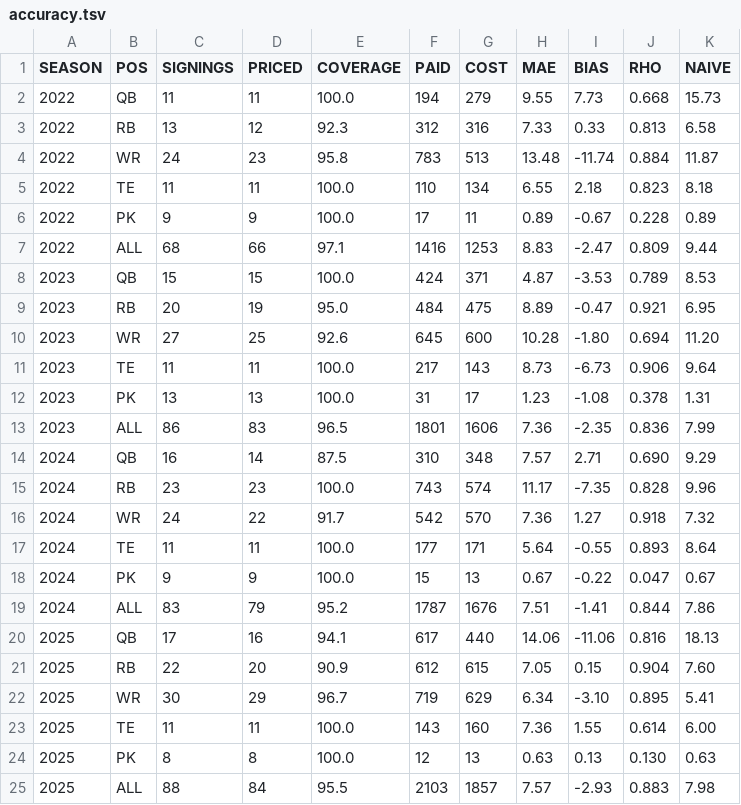
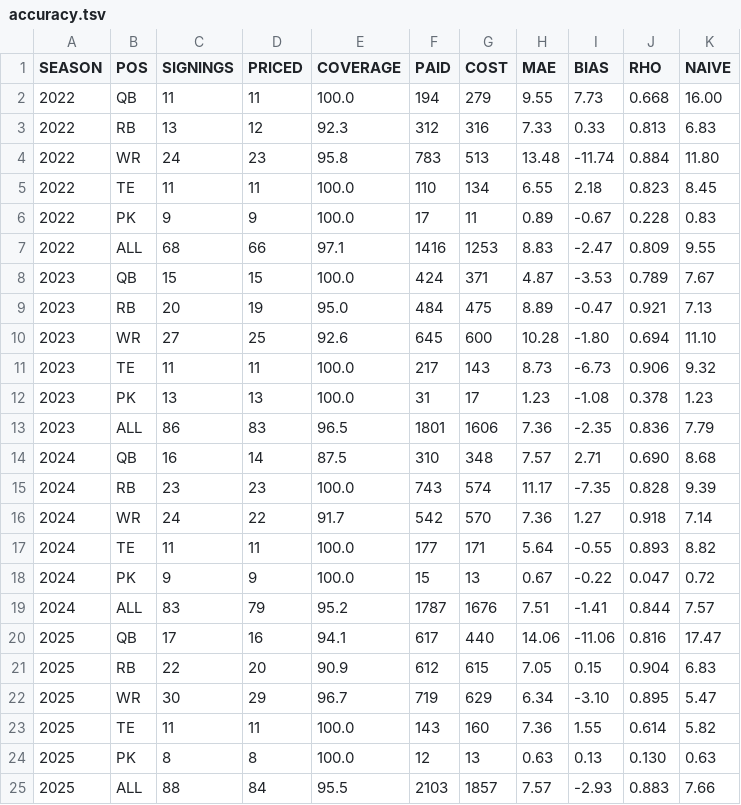
Before and after one commit to bborchardt/fuad, a TSV file: docs/figures/fuad/2026/accuracy.tsv, drawn as a sheet.

```diff
--- a/docs/figures/fuad/2026/accuracy.tsv
+++ b/docs/figures/fuad/2026/accuracy.tsv
@@ -1,25 +1,25 @@
 SEASON	POS	SIGNINGS	PRICED	COVERAGE	PAID	COST	MAE	BIAS	RHO	NAIVE
-2022	QB	11	11	100.0	194	279	9.55	7.73	0.668	15.73
-2022	RB	13	12	92.3	312	316	7.33	0.33	0.813	6.58
-2022	WR	24	23	95.8	783	513	13.48	-11.74	0.884	11.87
-2022	TE	11	11	100.0	110	134	6.55	2.18	0.823	8.18
-2022	PK	9	9	100.0	17	11	0.89	-0.67	0.228	0.89
-2022	ALL	68	66	97.1	1416	1253	8.83	-2.47	0.809	9.44
-2023	QB	15	15	100.0	424	371	4.87	-3.53	0.789	8.53
-2023	RB	20	19	95.0	484	475	8.89	-0.47	0.921	6.95
-2023	WR	27	25	92.6	645	600	10.28	-1.80	0.694	11.20
-2023	TE	11	11	100.0	217	143	8.73	-6.73	0.906	9.64
-2023	PK	13	13	100.0	31	17	1.23	-1.08	0.378	1.31
-2023	ALL	86	83	96.5	1801	1606	7.36	-2.35	0.836	7.99
-2024	QB	16	14	87.5	310	348	7.57	2.71	0.690	9.29
-2024	RB	23	23	100.0	743	574	11.17	-7.35	0.828	9.96
-2024	WR	24	22	91.7	542	570	7.36	1.27	0.918	7.32
-2024	TE	11	11	100.0	177	171	5.64	-0.55	0.893	8.64
-2024	PK	9	9	100.0	15	13	0.67	-0.22	0.047	0.67
-2024	ALL	83	79	95.2	1787	1676	7.51	-1.41	0.844	7.86
-2025	QB	17	16	94.1	617	440	14.06	-11.06	0.816	18.13
-2025	RB	22	20	90.9	612	615	7.05	0.15	0.904	7.60
-2025	WR	30	29	96.7	719	629	6.34	-3.10	0.895	5.41
-2025	TE	11	11	100.0	143	160	7.36	1.55	0.614	6.00
+2022	QB	11	11	100.0	194	279	9.55	7.73	0.668	16.00
+2022	RB	13	12	92.3	312	316	7.33	0.33	0.813	6.83
+2022	WR	24	23	95.8	783	513	13.48	-11.74	0.884	11.80
+2022	TE	11	11	100.0	110	134	6.55	2.18	0.823	8.45
+2022	PK	9	9	100.0	17	11	0.89	-0.67	0.228	0.83
+2022	ALL	68	66	97.1	1416	1253	8.83	-2.47	0.809	9.55
+2023	QB	15	15	100.0	424	371	4.87	-3.53	0.789	7.67
+2023	RB	20	19	95.0	484	475	8.89	-0.47	0.921	7.13
+2023	WR	27	25	92.6	645	600	10.28	-1.80	0.694	11.10
+2023	TE	11	11	100.0	217	143	8.73	-6.73	0.906	9.32
+2023	PK	13	13	100.0	31	17	1.23	-1.08	0.378	1.23
+2023	ALL	86	83	96.5	1801	1606	7.36	-2.35	0.836	7.79
+2024	QB	16	14	87.5	310	348	7.57	2.71	0.690	8.68
+2024	RB	23	23	100.0	743	574	11.17	-7.35	0.828	9.39
+2024	WR	24	22	91.7	542	570	7.36	1.27	0.918	7.14
+2024	TE	11	11	100.0	177	171	5.64	-0.55	0.893	8.82
+2024	PK	9	9	100.0	15	13	0.67	-0.22	0.047	0.72
+2024	ALL	83	79	95.2	1787	1676	7.51	-1.41	0.844	7.57
+2025	QB	17	16	94.1	617	440	14.06	-11.06	0.816	17.47
+2025	RB	22	20	90.9	612	615	7.05	0.15	0.904	6.83
+2025	WR	30	29	96.7	719	629	6.34	-3.10	0.895	5.47
+2025	TE	11	11	100.0	143	160	7.36	1.55	0.614	5.82
 2025	PK	8	8	100.0	12	13	0.63	0.13	0.130	0.63
-2025	ALL	88	84	95.5	2103	1857	7.57	-2.93	0.883	7.98
+2025	ALL	88	84	95.5	2103	1857	7.57	-2.93	0.883	7.66
```
Also changed, not shown: 6 other files.
